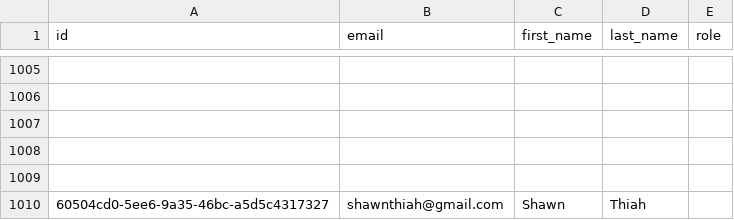
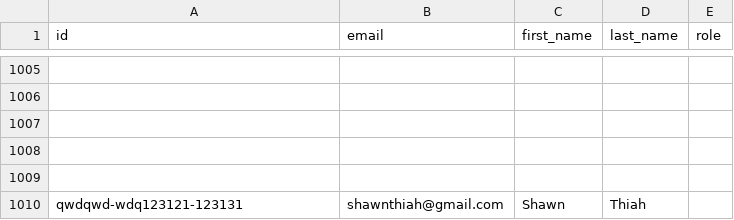
Before and after one commit to vynious/ascenda-lp-backend, a CSV file: seed/data/users.csv, drawn as a sheet; only a part is shown, gaps mark what is left out; the diff names each change by its address in the sheet, - before the commit and + after, or states it on an @@ line.

```diff
--- a/seed/data/users.csv
+++ b/seed/data/users.csv
-A1010 (id): 60504cd0-5ee6-9a35-46bc-a5d5c4317327
+A1010 (id): qwdqwd-wdq123121-123131
```
Also changed, not shown: 10 other files.
